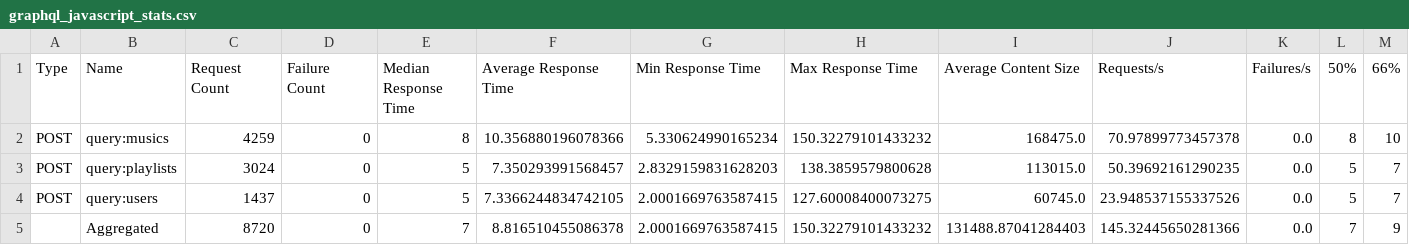
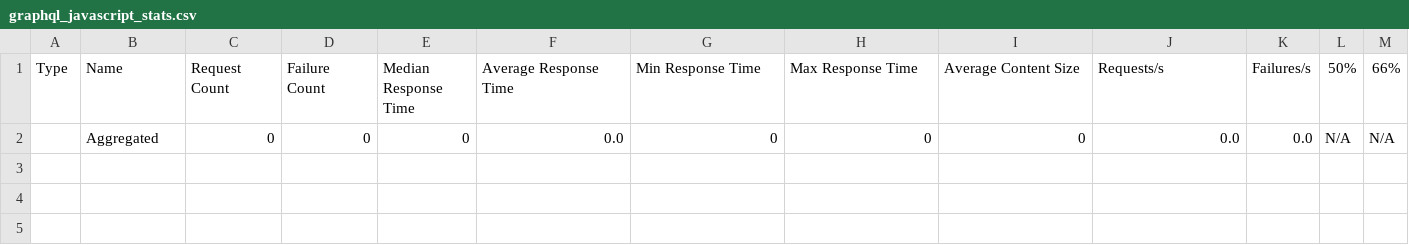
Before and after one commit to DiegoAntonioli7/integracoes-python-javascript, a CSV file: graphql/results/graphql_javascript_stats.csv, drawn as a sheet; only a part is shown; removed rows and columns are numbered as before the commit, all else as after; rows hold the shown columns only; the diff names each change by its address in the sheet, - before the commit and + after, or states it on an @@ line.

```diff
--- a/graphql/results/graphql_javascript_stats.csv
+++ b/graphql/results/graphql_javascript_stats.csv
-row 2: POST | query:musics | 4259 | 0 | 8 | 10.356880196078366 | 5.330624990165234 | 150.32279101433232 | 168475.0 | 70.97899773457378 | 0.0 | 8 | 10
-row 3: POST | query:playlists | 3024 | 0 | 5 | 7.350293991568457 | 2.8329159831628203 | 138.3859579800628 | 113015.0 | 50.39692161290235 | 0.0 | 5 | 7
-row 4: POST | query:users | 1437 | 0 | 5 | 7.3366244834742105 | 2.0001669763587415 | 127.60008400073275 | 60745.0 | 23.948537155337526 | 0.0 | 5 | 7
-row 5:  | Aggregated | 8720 | 0 | 7 | 8.816510455086378 | 2.0001669763587415 | 150.32279101433232 | 131488.87041284403 | 145.32445650281366 | 0.0 | 7 | 9
+row 2:  | Aggregated | 0 | 0 | 0 | 0.0 | 0 | 0 | 0 | 0.0 | 0.0 | N/A | N/A
```
Also changed, not shown: rest/results/rest_javascript_stats.csv, soap/results/soap_javascript_stats.csv, 11 other files.
